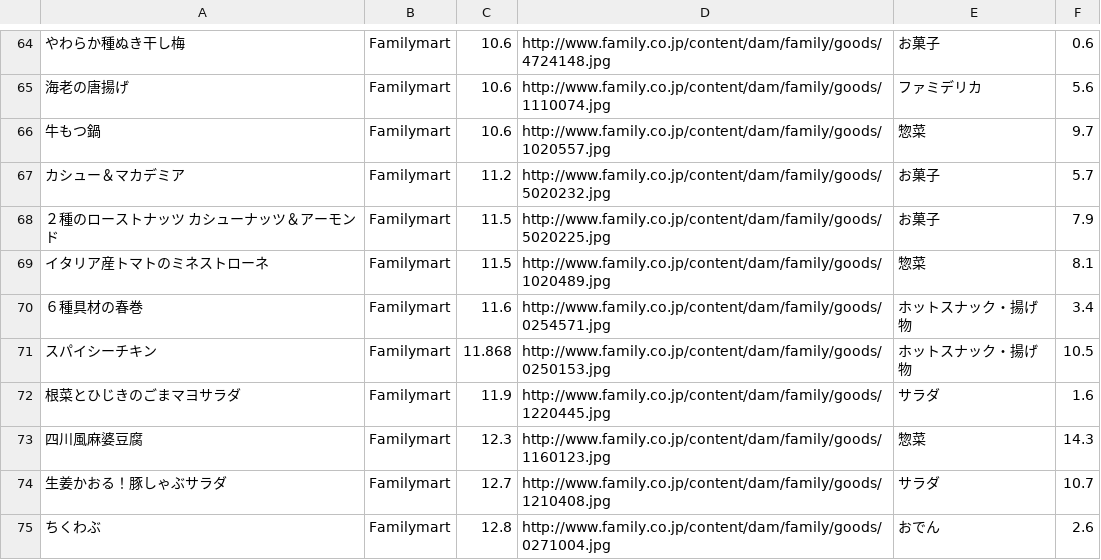
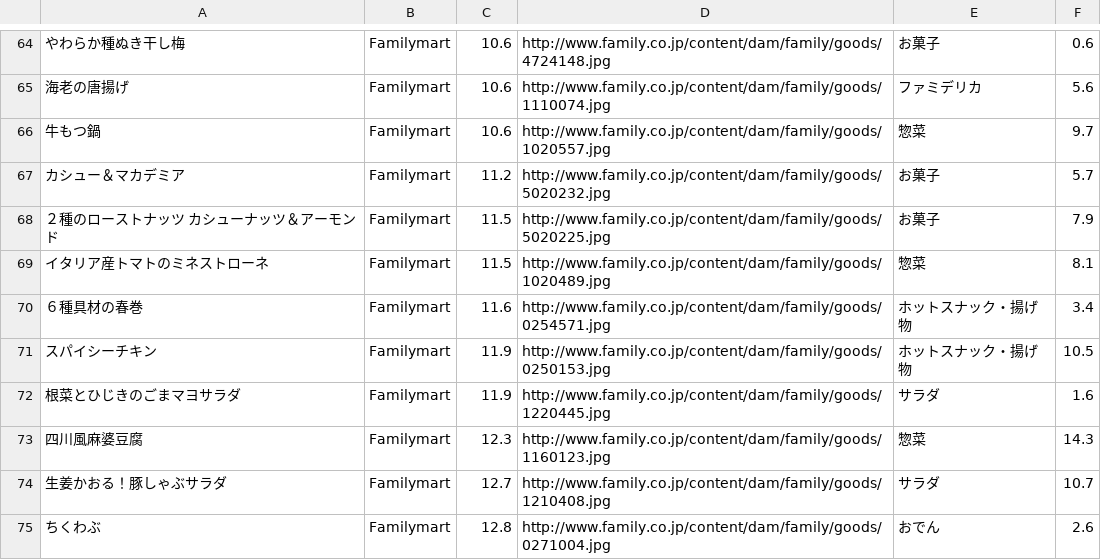
Before and after one commit to soeru/DietApp, a CSV file: Diet2/fm.csv, drawn as a sheet; only a part is shown, gaps mark what is left out; the diff covers the shown part only.

```diff
--- a/Diet2/fm.csv
+++ b/Diet2/fm.csv
@@ -70,3 +70,3 @@
 ６種具材の春巻,Familymart,11.6,http://www.family.co.jp/content/dam/family/goods/0254571.jpg,ホットスナック・揚げ物,3.4
-スパイシーチキン,Familymart,11.868,http://www.family.co.jp/content/dam/family/goods/0250153.jpg,ホットスナック・揚げ物,10.5
+スパイシーチキン,Familymart,11.9,http://www.family.co.jp/content/dam/family/goods/0250153.jpg,ホットスナック・揚げ物,10.5
 根菜とひじきのごまマヨサラダ,Familymart,11.9,http://www.family.co.jp/content/dam/family/goods/1220445.jpg,サラダ,1.6
```
Also changed, not shown: 11 edited cells elsewhere in this file, 2 other files.
